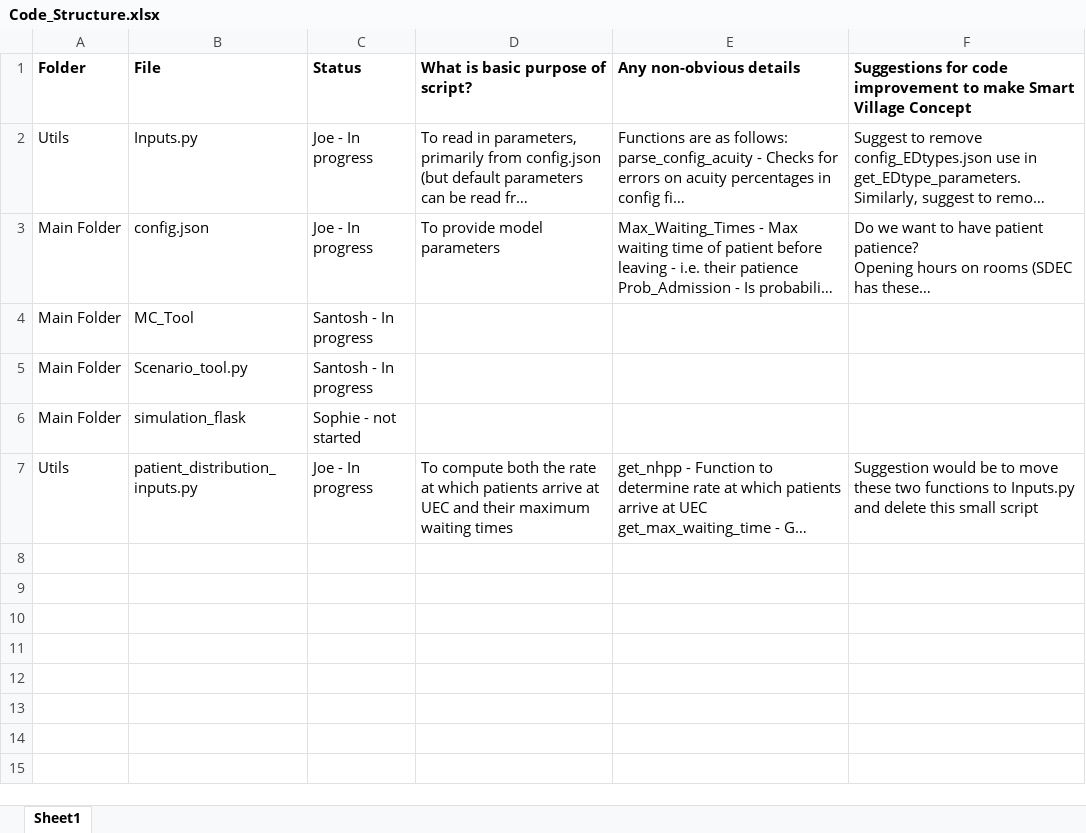
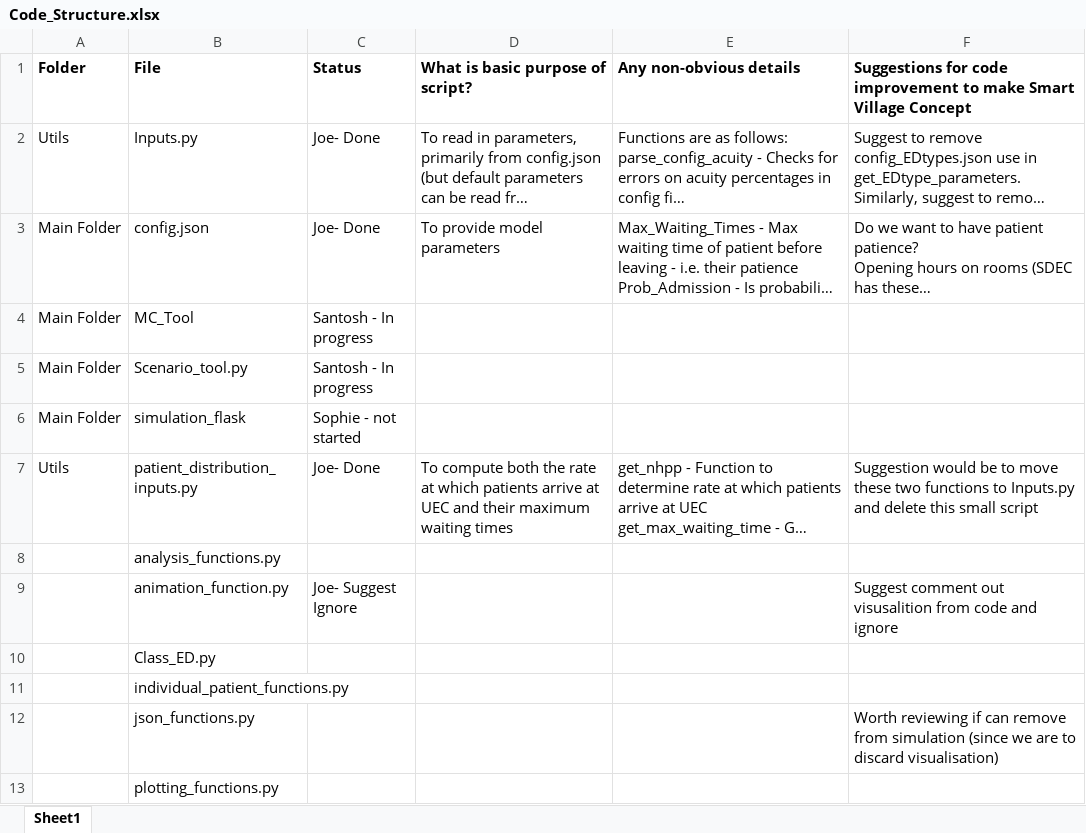
Before and after one commit to economics-unit/NHP-flow-modelling, an Excel workbook: docs/Code_Structure.xlsx, sheet Sheet1, drawn as a sheet; only a part is shown; long unchanged cells end in …; values as stored, in another font and other column widths than the file's, no borders; the diff covers the shown part only; the diff names each change by its address in the sheet, - before the commit and + after, or states it on an @@ line.

```diff
--- a/docs/Code_Structure.xlsx (sheet Sheet1)
+++ b/docs/Code_Structure.xlsx (sheet Sheet1)
-C2:C3 (Status): Joe - In progress
+C2:C3 (Status): Joe- Done
-C7 (Status): Joe - In progress
+C7 (Status): Joe- Done
+row 8:  | analysis_functions.py
+row 9:  | animation_function.py | Joe- Suggest Ignore |  |  | Suggest comment out visusalition from code and ignore
+row 10:  | Class_ED.py
+row 11:  | individual_patient_functions.py
+row 12:  | json_functions.py |  |  |  | Worth reviewing if can remove from simulation (since we are to discard visualisation)
+row 13:  | plotting_functions.py
```
Also changed, not shown: 11 added rows elsewhere in this sheet.
